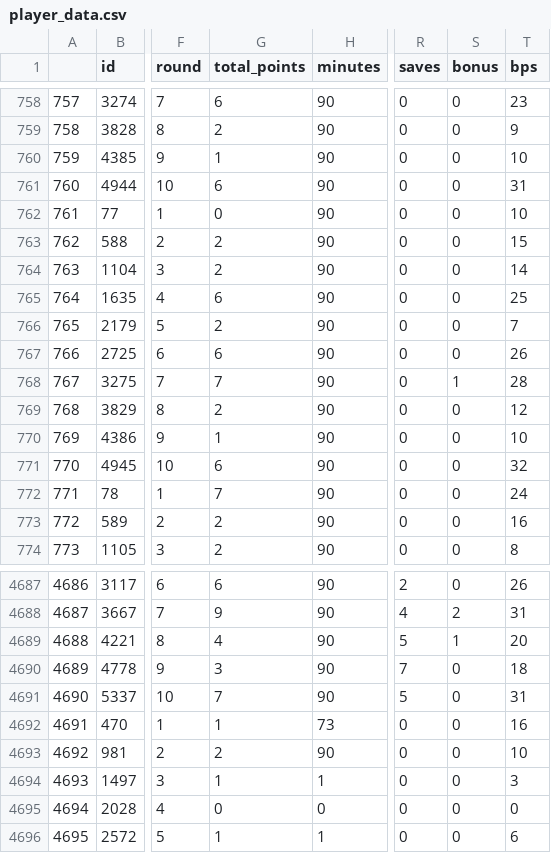
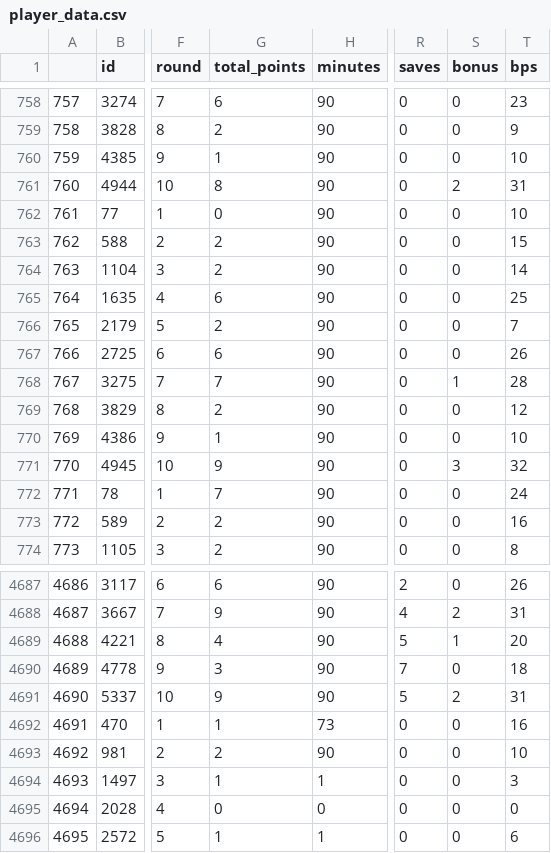
Before and after one commit to ewenme/fplinear, a CSV file: player_data.csv, drawn as a sheet; only a part is shown, gaps mark what is left out; the diff names each change by its address in the sheet, - before the commit and + after, or states it on an @@ line.

Commit message:
update data

```diff
--- a/player_data.csv
+++ b/player_data.csv
-G761 (total_points): 6
+G761 (total_points): 8
-S761 (bonus): 0
+S761 (bonus): 2
-G771 (total_points): 6
+G771 (total_points): 9
-S771 (bonus): 0
+S771 (bonus): 3
-G4691 (total_points): 7
+G4691 (total_points): 9
-S4691 (bonus): 0
+S4691 (bonus): 2
```
Also changed, not shown: 1 other file.
